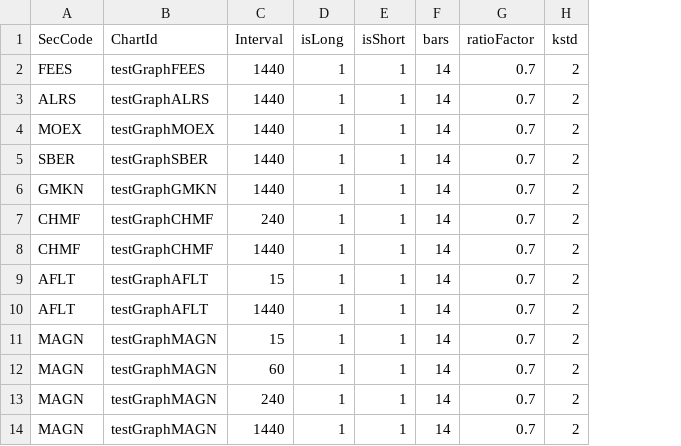
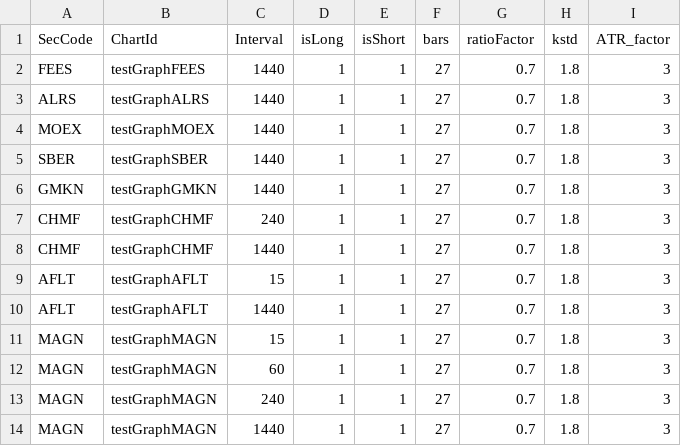
Before and after one commit to nick-nh/qlua, a CSV file: scriptMonitor/rangeMonitor.csv, drawn as a sheet; the diff names each change by its address in the sheet, - before the commit and + after, or states it on an @@ line.

Commit message:
Update rangeMonitor.csv

```diff
--- a/scriptMonitor/rangeMonitor.csv
+++ b/scriptMonitor/rangeMonitor.csv
+column I (ATR_factor), rows 2-14: all 3
-F2:F14 (bars): 14
+F2:F14 (bars): 27
-H2:H14 (kstd): 2
+H2:H14 (kstd): 1.8
```
